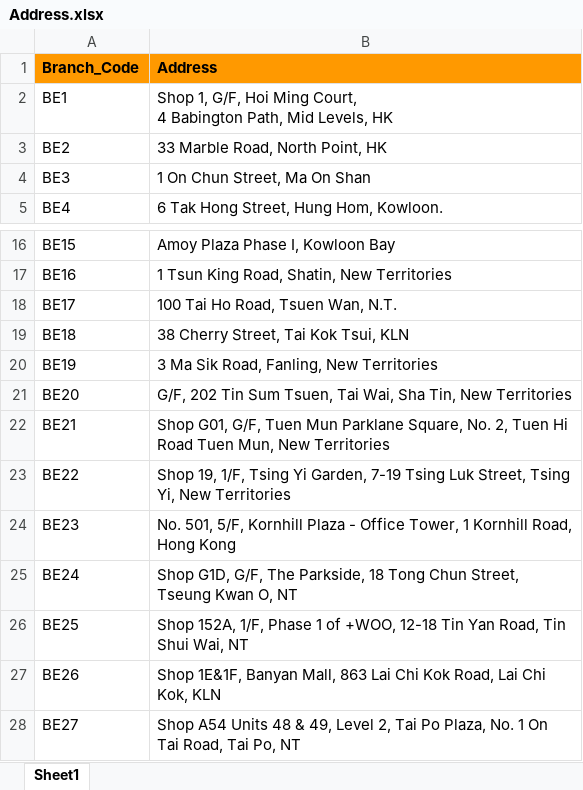
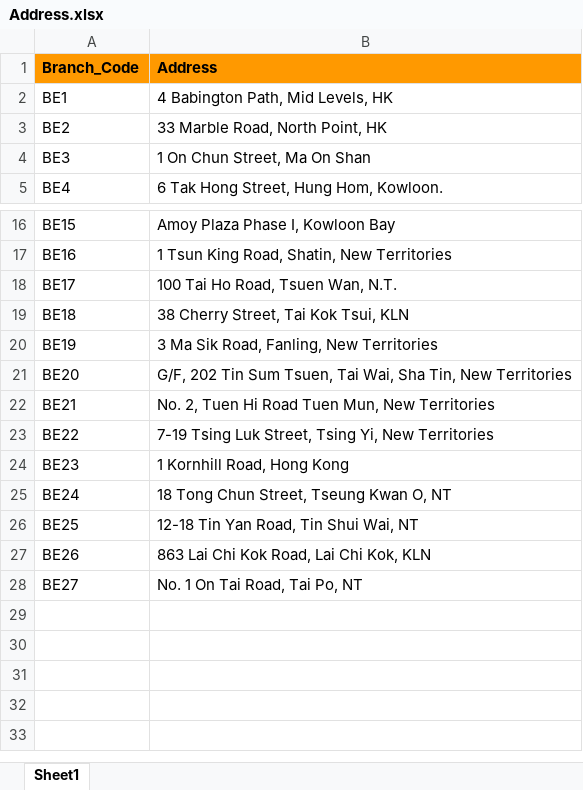
Before and after one commit to waitse/Coursera_Capstone, an Excel workbook: Address.xlsx, sheet Sheet1, drawn as a sheet; only a part is shown, gaps mark what is left out; values as stored, in another font and other column widths than the file's, no borders; ↵ is a line break in a cell; the diff names each change by its address in the sheet, - before the commit and + after, or states it on an @@ line.

Commit message:
Update Address.xlsx

```diff
--- a/Address.xlsx (sheet Sheet1)
+++ b/Address.xlsx (sheet Sheet1)
-B2 (Address): Shop 1, G/F, Hoi Ming Court, ↵ 4 Babington…
+B2 (Address): 4 Babington…
-B22 (Address): Shop G01, G/F, Tuen Mun Parklane Square, No. 2,…
+B22 (Address): No. 2,…
-B23 (Address): Shop 19, 1/F, Tsing Yi Garden, 7-19 Tsing…
+B23 (Address): 7-19 Tsing…
-B24 (Address): No. 501, 5/F, Kornhill Plaza - Office Tower, 1 Kornhill…
+B24 (Address): 1 Kornhill…
-B25 (Address): Shop G1D, G/F, The Parkside, 18 Tong…
+B25 (Address): 18 Tong…
-B26 (Address): Shop 152A, 1/F, Phase 1 of +WOO, 12-18 Tin…
+B26 (Address): 12-18 Tin…
-B27 (Address): Shop 1E&1F, Banyan Mall, 863 Lai…
+B27 (Address): 863 Lai…
-B28 (Address): Shop A54 Units 48 & 49, Level 2, Tai Po Plaza, No. 1…
+B28 (Address): No. 1…
```
